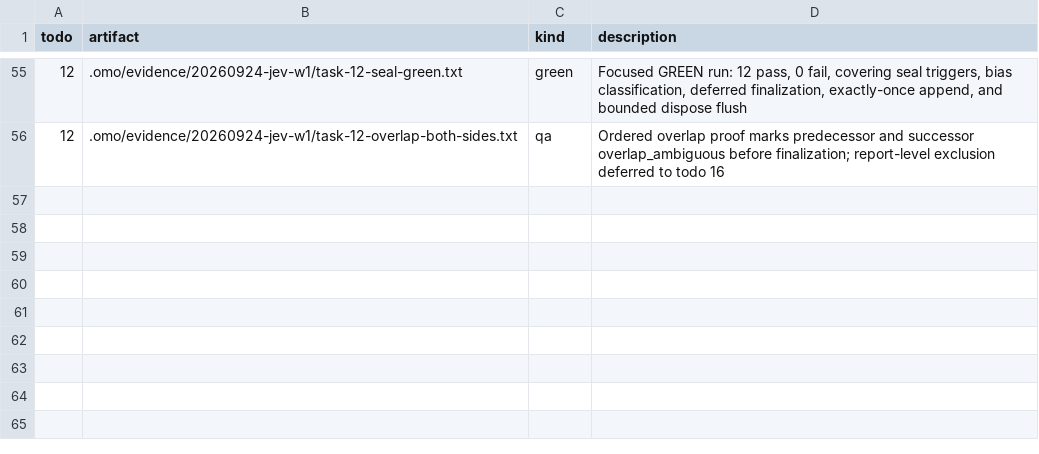
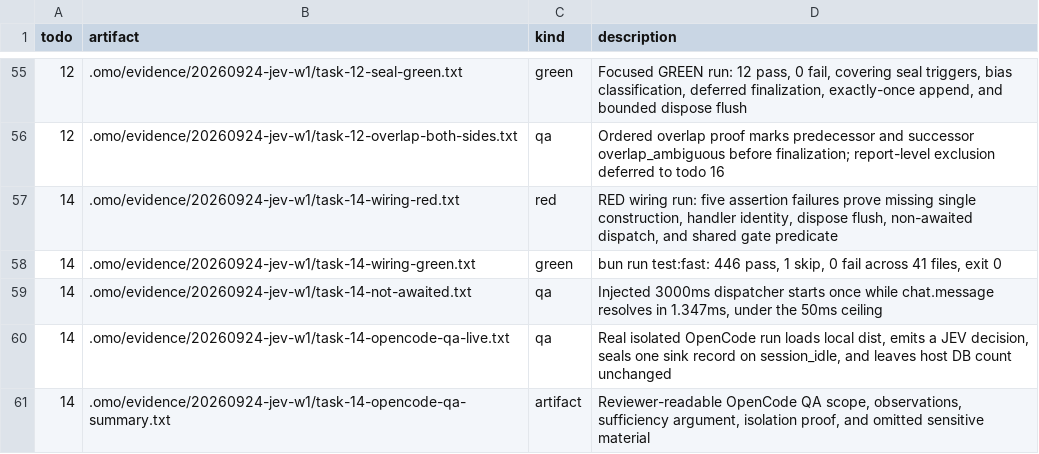
Before and after one commit to mislavivanda/oh-my-openagent, a TSV file: .omo/evidence/20260924-jev-w1/MANIFEST.tsv, drawn as a sheet; only a part is shown, gaps mark what is left out.

Commit message:
feat(jev): wire the observe-only intent-routing pass into the plugin handlers

```diff
--- a/.omo/evidence/20260924-jev-w1/MANIFEST.tsv
+++ b/.omo/evidence/20260924-jev-w1/MANIFEST.tsv
@@ -56 +56,6 @@ todo	artifact	kind	description
 12	.omo/evidence/20260924-jev-w1/task-12-overlap-both-sides.txt	qa	Ordered overlap proof marks predecessor and successor overlap_ambiguous before finalization; report-level exclusion deferred to todo 16
+14	.omo/evidence/20260924-jev-w1/task-14-wiring-red.txt	red	RED wiring run: five assertion failures prove missing single construction, handler identity, dispose flush, non-awaited dispatch, and shared gate predicate
+14	.omo/evidence/20260924-jev-w1/task-14-wiring-green.txt	green	bun run test:fast: 446 pass, 1 skip, 0 fail across 41 files, exit 0
+14	.omo/evidence/20260924-jev-w1/task-14-not-awaited.txt	qa	Injected 3000ms dispatcher starts once while chat.message resolves in 1.347ms, under the 50ms ceiling
+14	.omo/evidence/20260924-jev-w1/task-14-opencode-qa-live.txt	qa	Real isolated OpenCode run loads local dist, emits a JEV decision, seals one sink record on session_idle, and leaves host DB count unchanged
+14	.omo/evidence/20260924-jev-w1/task-14-opencode-qa-summary.txt	artifact	Reviewer-readable OpenCode QA scope, observations, sufficiency argument, isolation proof, and omitted sensitive material
```
Also changed, not shown: 25 other files.
